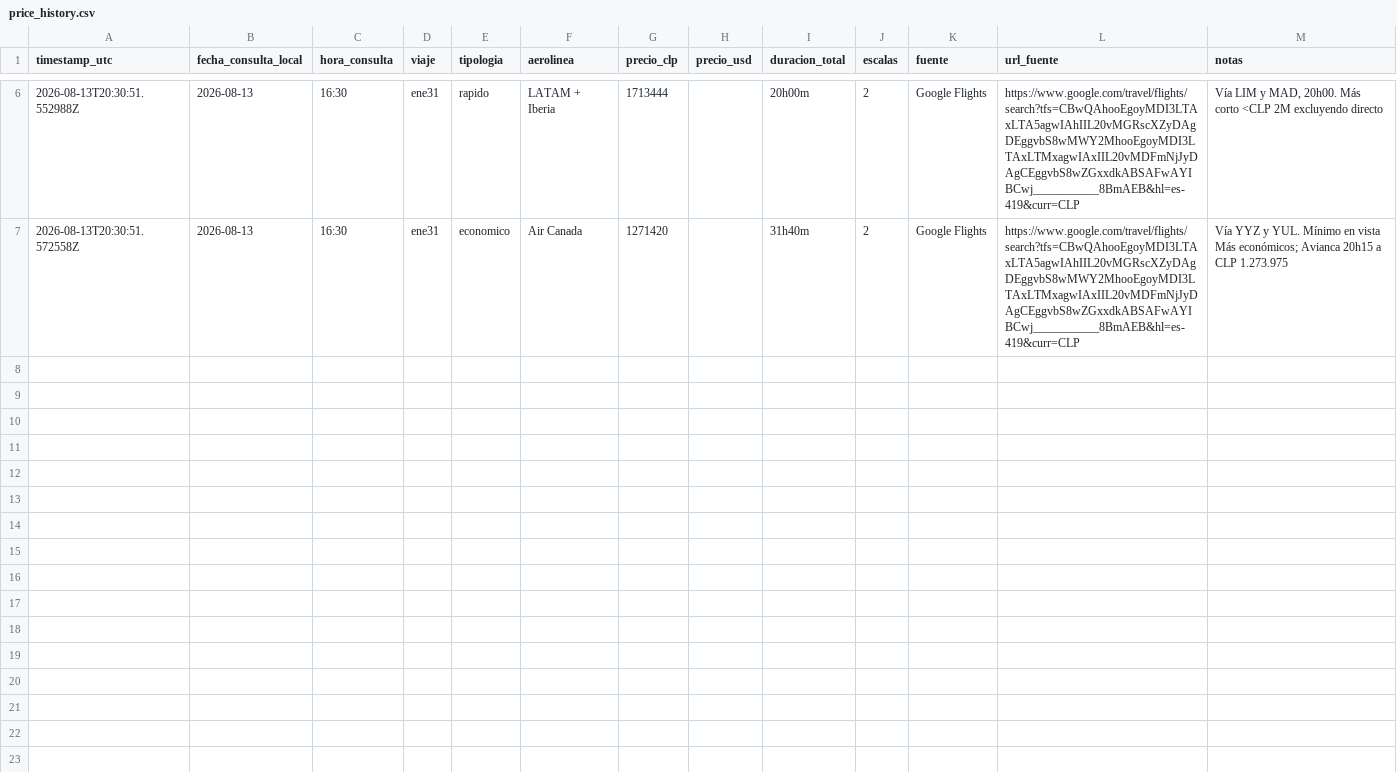
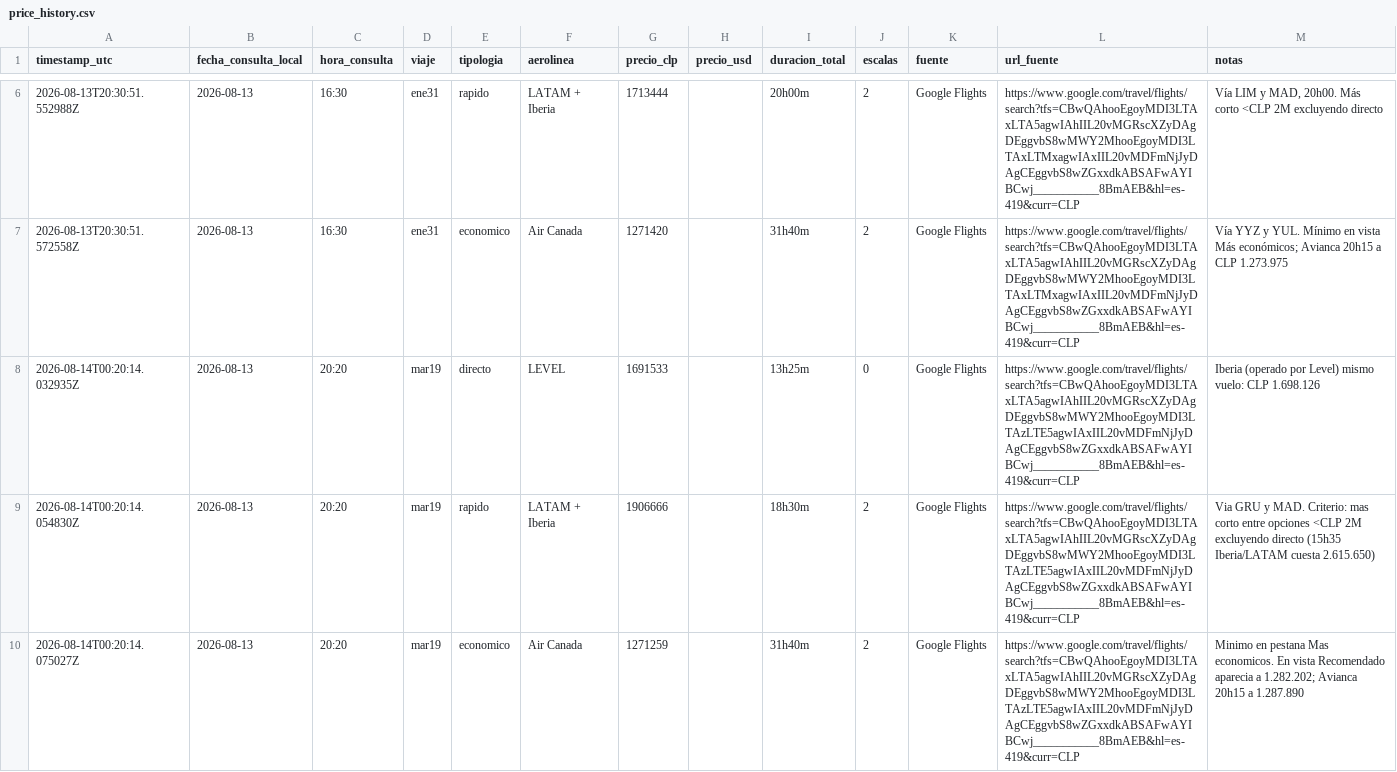
Before and after one commit to jcastillose/vuelos-santiago-barcelona-2027, a CSV file: price_history.csv, drawn as a sheet; only a part is shown, gaps mark what is left out; the diff covers the shown part only; the diff names each change by its address in the sheet, - before the commit and + after, or states it on an @@ line.

Commit message:
Consulta 2026-08-14 00:20Z

```diff
--- a/price_history.csv
+++ b/price_history.csv
+row 8: 2026-08-14T00:20:14.032935Z | 2026-08-13 | 20:20 | mar19 | directo | LEVEL | 1691533 |  | 13h25m | 0 | Google Flights | https://www.google.com/travel/flights/search?tfs=CBwQAhooEgoyMDI3LTAxLTA5agwIAhIIL20vMGRscXZyDAgDEggvbS8wMWY2MhooEgoyMDI3LTAzLTE5agwIAxIIL20vMDFmNjJyDAgCEggvbS8wZGxxdkABSAFwAYIBCwj___________8BmAEB&hl=es-419&curr=CLP | Iberia (operado por Level) mismo vuelo: CLP 1.698.126
+row 9: 2026-08-14T00:20:14.054830Z | 2026-08-13 | 20:20 | mar19 | rapido | LATAM + Iberia | 1906666 |  | 18h30m | 2 | Google Flights | https://www.google.com/travel/flights/search?tfs=CBwQAhooEgoyMDI3LTAxLTA5agwIAhIIL20vMGRscXZyDAgDEggvbS8wMWY2MhooEgoyMDI3LTAzLTE5agwIAxIIL20vMDFmNjJyDAgCEggvbS8wZGxxdkABSAFwAYIBCwj___________8BmAEB&hl=es-419&curr=CLP | Via GRU y MAD. Criterio: mas corto entre opciones <CLP 2M excluyendo directo (15h35 Iberia/LATAM cuesta 2.615.650)
+row 10: 2026-08-14T00:20:14.075027Z | 2026-08-13 | 20:20 | mar19 | economico | Air Canada | 1271259 |  | 31h40m | 2 | Google Flights | https://www.google.com/travel/flights/search?tfs=CBwQAhooEgoyMDI3LTAxLTA5agwIAhIIL20vMGRscXZyDAgDEggvbS8wMWY2MhooEgoyMDI3LTAzLTE5agwIAxIIL20vMDFmNjJyDAgCEggvbS8wZGxxdkABSAFwAYIBCwj___________8BmAEB&hl=es-419&curr=CLP | Minimo en pestana Mas economicos. En vista Recomendado aparecia a 1.282.202; Avianca 20h15 a 1.287.890
```
Also changed, not shown: 3 added rows elsewhere in this file, runs_log.csv, 1 other file.
